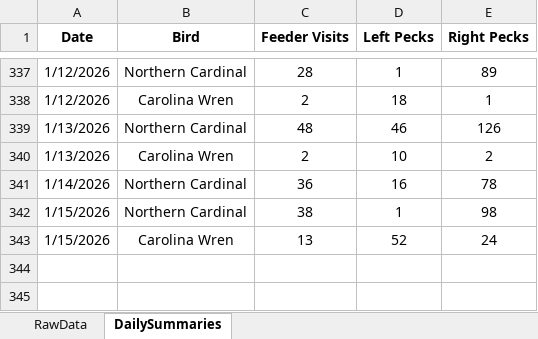
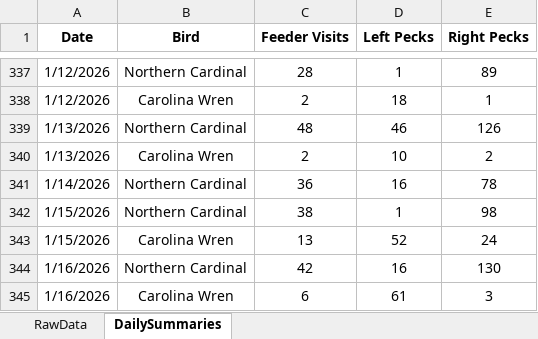
Before and after one commit to david-j-cox/backyard-ecology, an Excel workbook: data/multi_site_data.xlsx, sheet DailySummaries, drawn as a sheet; only a part is shown, gaps mark what is left out; values as stored, in another font and other column widths than the file's, no borders; the diff names each change by its address in the sheet, - before the commit and + after, or states it on an @@ line.

```diff
--- a/data/multi_site_data.xlsx (sheet DailySummaries)
+++ b/data/multi_site_data.xlsx (sheet DailySummaries)
+row 344: 1/16/2026 | Northern Cardinal | 42 | 16 | 130
+row 345: 1/16/2026 | Carolina Wren | 6 | 61 | 3
```
Also changed, not shown: sheet RawData, formulas that keep their value, 7 other files.
